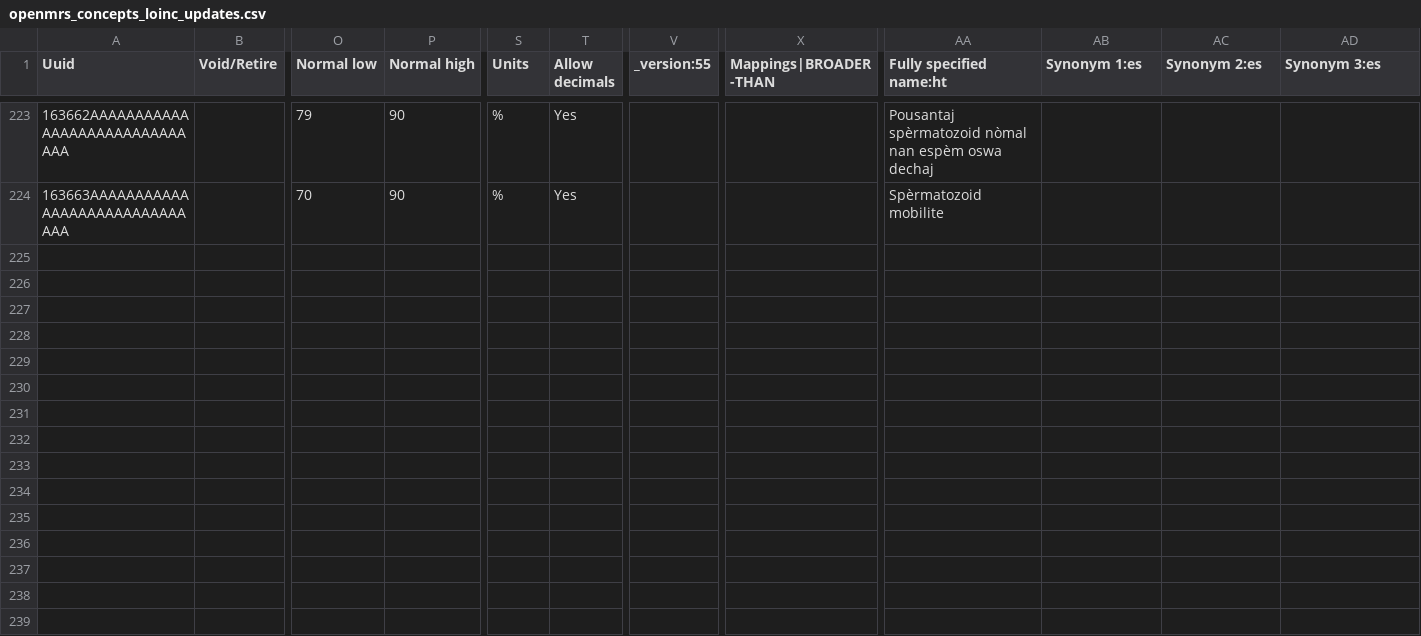
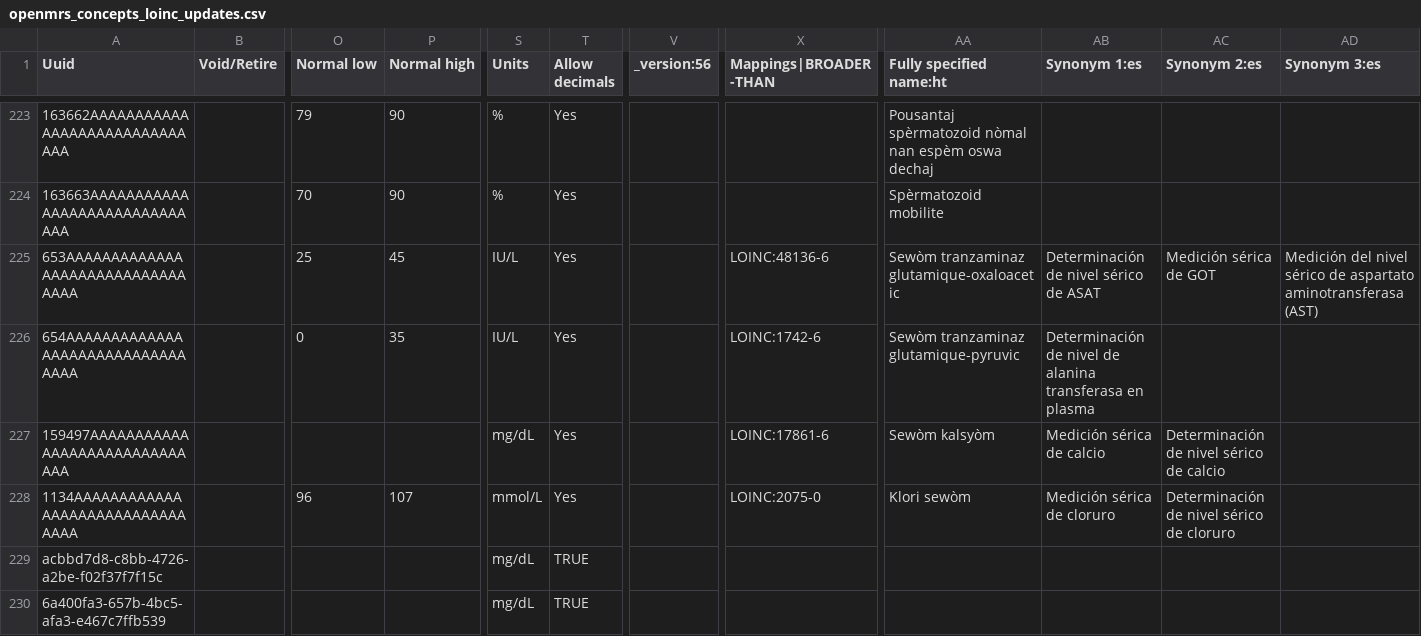
Before and after one commit to palladium-group/ethiopiaemr-openmrs-content, a CSV file: configuration/backend_configuration/concepts/openmrs_concepts_loinc_updates.csv, drawn as a sheet; only a part is shown, gaps mark what is left out; rows hold the shown columns only; the diff covers the shown part only; the diff names each change by its address in the sheet, - before the commit and + after, or states it on an @@ line.

Commit message:
Fix lab units, answer types and names found in St Peter's testing
The lab reports lipids, bilirubin, BUN and creatinine in mg/dL, but the chart
was labelling those numbers in mmol/L or umol/L. These tests now order and
file under mg/dL concepts with the matching LOINC codes. The old concepts keep
their past results.

Urine RBCs, WBCs and epithelial cells take free text (for example 2-4/HPF), and
Mantoux takes Positive or Negative, as St Peter's recorded them before.

Other changes:
- BUN is part of the kidney panel.
- CBC 3D, DIFF, Reticulocyte and Hemo-parasite panels are no longer offered.
  Their tests can still be ordered one by one.
- AST, ALT, Calcium (total), Calcium (ionized), Electrolyte Panel and the
  malaria test show the names the lab uses.
- Dipstick results show as 1+ to 4+.
- Serum chloride accepts decimals.

```diff
--- a/configuration/backend_configuration/concepts/openmrs_concepts_loinc_updates.csv
+++ b/configuration/backend_configuration/concepts/openmrs_concepts_loinc_updates.csv
-V1: _version:55
+V1: _version:56
+row 225: 653AAAAAAAAAAAAAAAAAAAAAAAAAAAAAAAAA |  | 25 | 45 | IU/L | Yes |  | LOINC:48136-6 | Sewòm tranzaminaz glutamique-oxaloacetic | Determinación de nivel sérico de ASAT | Medición sérica de GOT | Medición del nivel sérico de aspartato aminotransferasa (AST)
+row 226: 654AAAAAAAAAAAAAAAAAAAAAAAAAAAAAAAAA |  | 0 | 35 | IU/L | Yes |  | LOINC:1742-6 | Sewòm tranzaminaz glutamique-pyruvic | Determinación de nivel de alanina transferasa en plasma
+row 227: 159497AAAAAAAAAAAAAAAAAAAAAAAAAAAAAA |  |  |  | mg/dL | Yes |  | LOINC:17861-6 | Sewòm kalsyòm | Medición sérica de calcio | Determinación de nivel sérico de calcio
+row 228: 1134AAAAAAAAAAAAAAAAAAAAAAAAAAAAAAAA |  | 96 | 107 | mmol/L | Yes |  | LOINC:2075-0 | Klori sewòm | Medición sérica de cloruro | Determinación de nivel sérico de cloruro
+row 229: acbbd7d8-c8bb-4726-a2be-f02f37f7f15c |  |  |  | mg/dL | TRUE
+row 230: 6a400fa3-657b-4bc5-afa3-e467c7ffb539 |  |  |  | mg/dL | TRUE
```
Also changed, not shown: 5 added rows and 22 edited cells elsewhere in this file, configuration/backend_configuration/concepts/openmrs_lab_loinc_fixes.csv, configuration/backend_configuration/concepts/openmrs_lab_stpeters_tests.csv, 2 other files.
